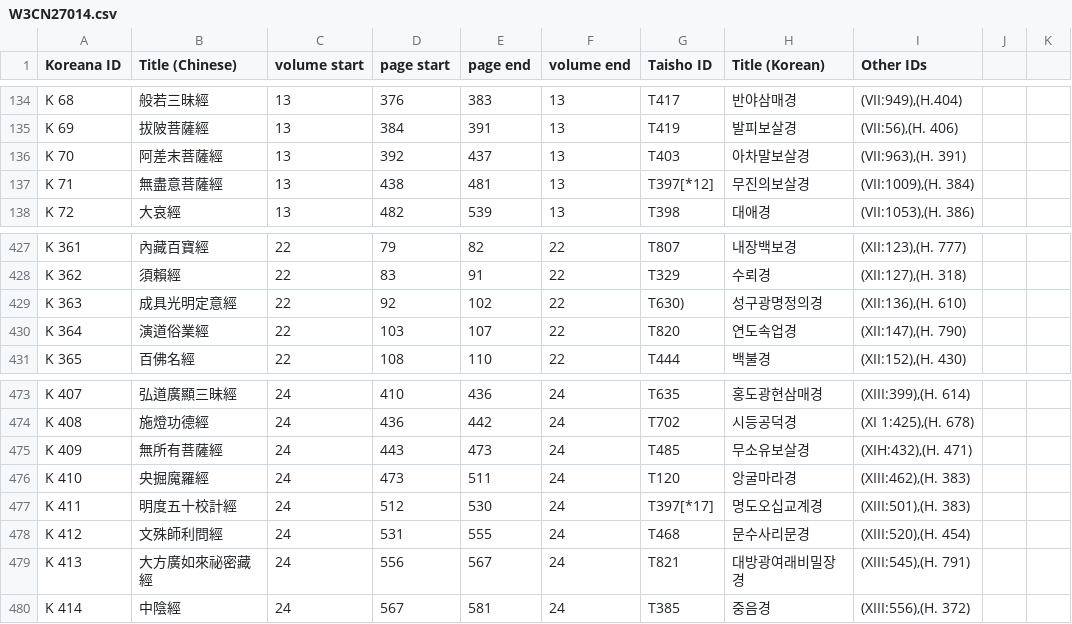
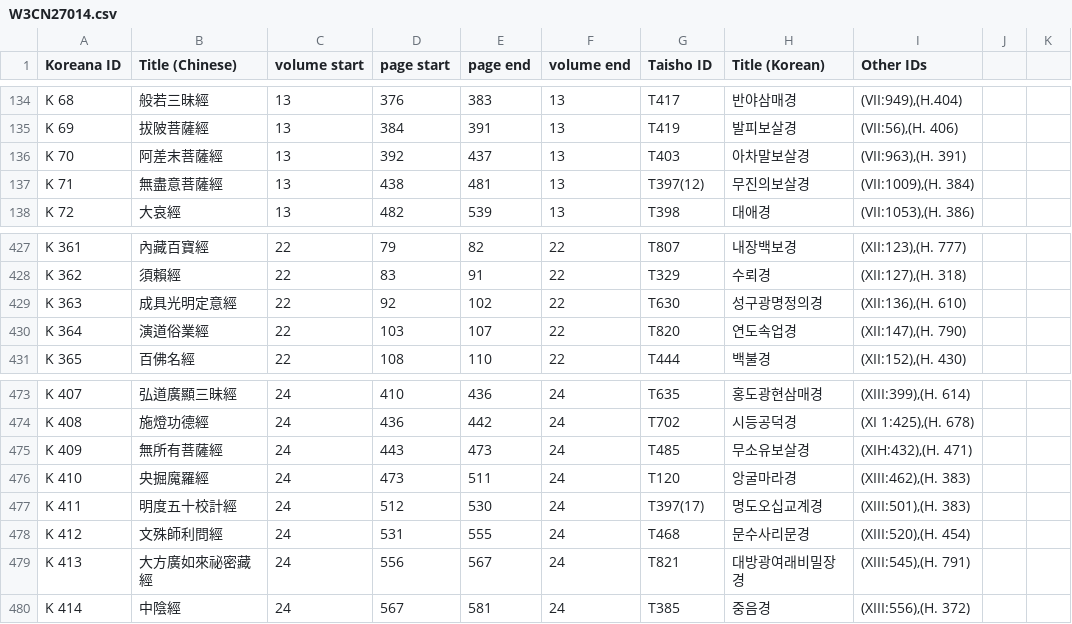
Before and after one commit to buda-base/CBC-data, a CSV file: input/W3CN27014.csv, drawn as a sheet; only a part is shown, gaps mark what is left out.

```diff
--- a/input/W3CN27014.csv
+++ b/input/W3CN27014.csv
@@ -136,3 +136,3 @@ K 69,拔陂菩薩經,13,384,391,13,T419,발피보살경,"(VII:56),(H. 406)",,
 K 70,阿差末菩薩經,13,392,437,13,T403,아차말보살경,"(VII:963),(H. 391)",,
-K 71,無盡意菩薩經,13,438,481,13,T397[*12],무진의보살경,"(VII:1009),(H. 384)",,
+K 71,無盡意菩薩經,13,438,481,13,T397(12),무진의보살경,"(VII:1009),(H. 384)",,
 K 72,大哀經,13,482,539,13,T398,대애경,"(VII:1053),(H. 386)",,
@@ -428,3 +428,3 @@ K 361,內藏百寶經,22,79,82,22,T807,내장백보경,"(XII:123),(H. 777)",,
 K 362,須賴經,22,83,91,22,T329,수뢰경,"(XII:127),(H. 318)",,
-K 363,成具光明定意經,22,92,102,22,T630),성구광명정의경,"(XII:136),(H. 610)",,
+K 363,成具光明定意經,22,92,102,22,T630,성구광명정의경,"(XII:136),(H. 610)",,
 K 364,演道俗業經,22,103,107,22,T820,연도속업경,"(XII:147),(H. 790)",,
@@ -476,3 +476,3 @@ K 409,無所有菩薩經,24,443,473,24,T485,무소유보살경,"(XIH:432),(H. 47
 K 410,央掘魔羅經,24,473,511,24,T120,앙굴마라경,"(XIII:462),(H. 383)",,
-K 411,明度五十校計經,24,512,530,24,T397[*17],명도오십교계경,"(XIII:501),(H. 383)",,
+K 411,明度五十校計經,24,512,530,24,T397(17),명도오십교계경,"(XIII:501),(H. 383)",,
 K 412,文殊師利問經,24,531,555,24,T468,문수사리문경,"(XIII:520),(H. 454)",,
```
Also changed, not shown: 2 other files.
